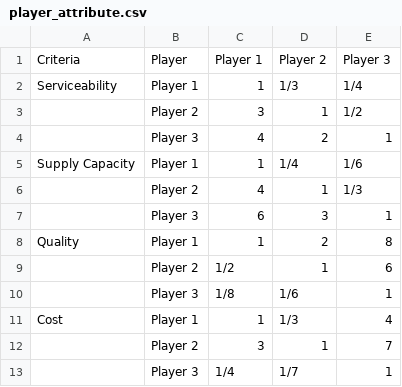
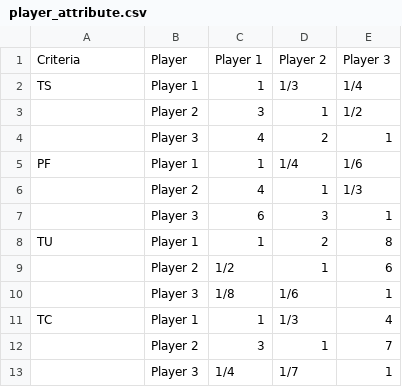
Before and after one commit to Alaaddin74/AHP-method-to-determine-best-player, a CSV file: player_attribute.csv, drawn as a sheet.

Commit message:
Update player_attribute.csv

```diff
--- a/player_attribute.csv
+++ b/player_attribute.csv
@@ -1,12 +1,12 @@
 Criteria,Player,Player 1,Player 2,Player 3
-Serviceability,Player 1,1,1/3,1/4
+TS,Player 1,1,1/3,1/4
 ,Player 2,3,1,1/2
 ,Player 3,4,2,1
-Supply Capacity,Player 1,1,1/4,1/6
+PF,Player 1,1,1/4,1/6
 ,Player 2,4,1,1/3
 ,Player 3,6,3,1
-Quality,Player 1,1,2,8
+TU,Player 1,1,2,8
 ,Player 2,1/2,1,6
 ,Player 3,1/8,1/6,1
-Cost,Player 1,1,1/3,4
+TC,Player 1,1,1/3,4
 ,Player 2,3,1,7
```
